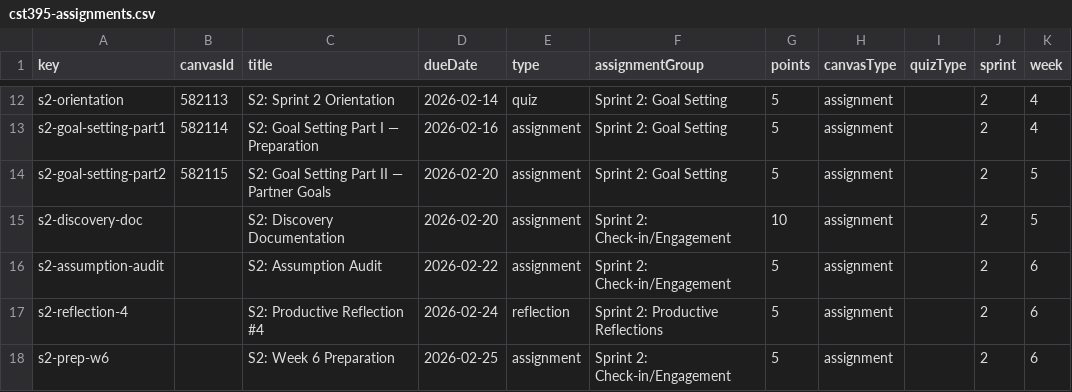
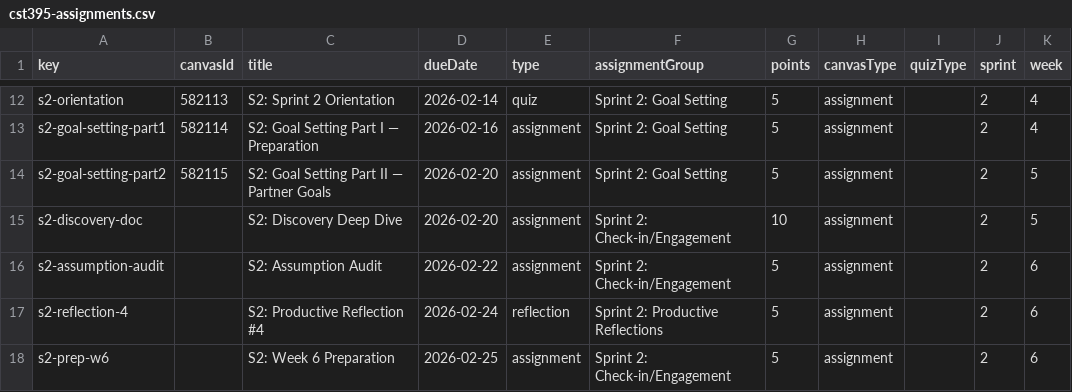
Before and after one commit to profsathya/Common-Curriculum, a CSV file: config/cst395-assignments.csv, drawn as a sheet; only a part is shown, gaps mark what is left out; the diff names each change by its address in the sheet, - before the commit and + after, or states it on an @@ line.

```diff
--- a/config/cst395-assignments.csv
+++ b/config/cst395-assignments.csv
-C15 (title): S2: Discovery Documentation
+C15 (title): S2: Discovery Deep Dive
```
Also changed, not shown: 7 other files.
